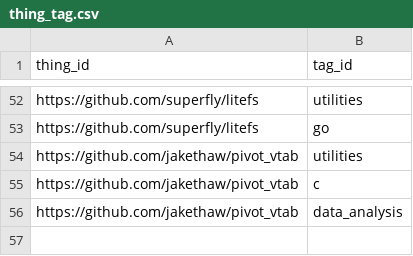
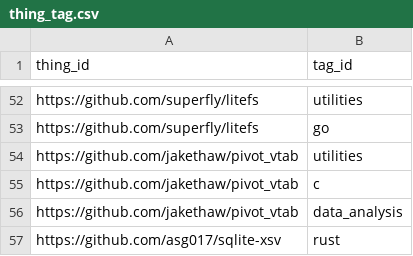
Before and after one commit to arnau/some-sqlite, a CSV file: data/thing_tag.csv, drawn as a sheet; only a part is shown, gaps mark what is left out.

```diff
--- a/data/thing_tag.csv
+++ b/data/thing_tag.csv
@@ -56 +56,2 @@ https://github.com/jakethaw/pivot_vtab,c
 https://github.com/jakethaw/pivot_vtab,data_analysis
+https://github.com/asg017/sqlite-xsv,rust
```
Also changed, not shown: data/thing.csv, 1 other file.
